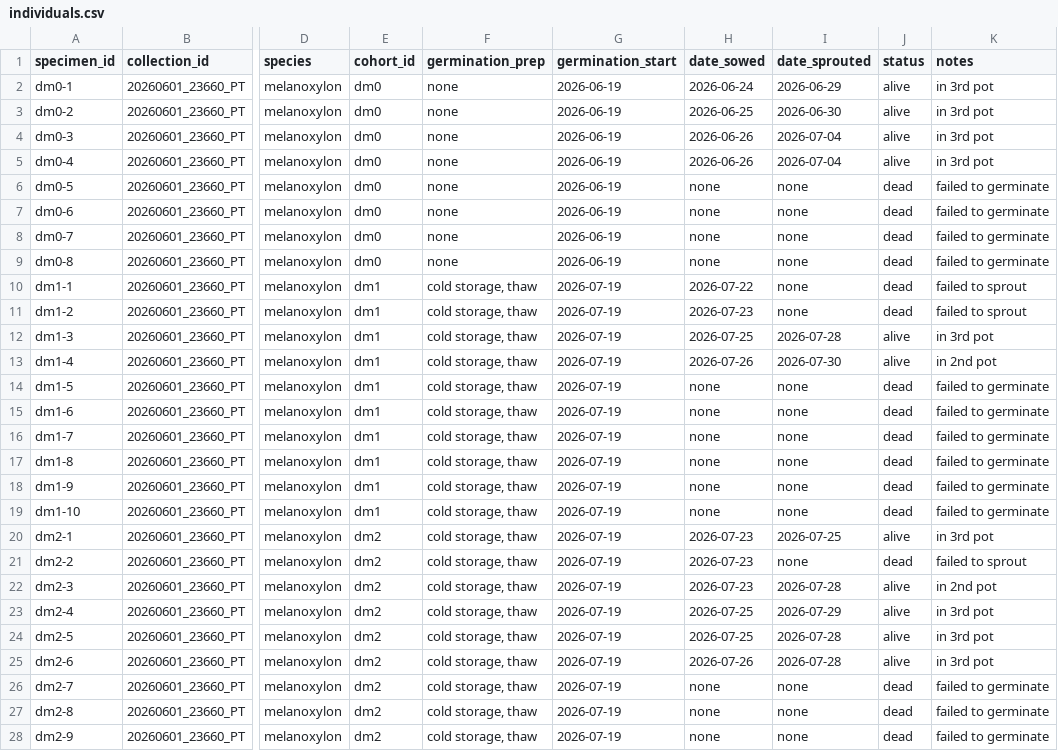
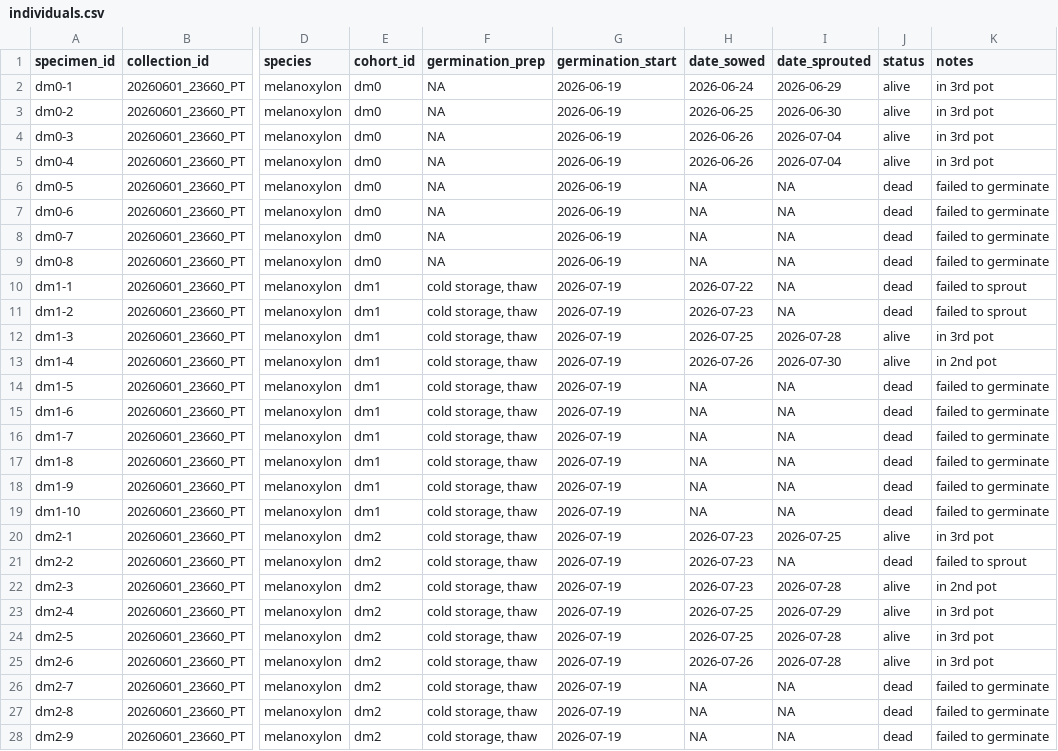
Before and after one commit to 0xa08ab242/theophrastus-sieve, a CSV file: data/individuals.csv, drawn as a sheet; only a part is shown, gaps mark what is left out; the diff covers the shown part only; the diff names each change by its address in the sheet, - before the commit and + after, or states it on an @@ line.

Commit message:
cleanup
replaced "none" values with "NA" to match the measurement procedure spec
fixed an incorrect definition in the measurement spec, which cited germination date rather than emergence date as the reference start date

```diff
--- a/data/individuals.csv
+++ b/data/individuals.csv
-F2:F9 (germination_prep): none
+F2:F9 (germination_prep): NA
-H6:H9 (date_sowed): none
+H6:H9 (date_sowed): NA
-I6:I11 (date_sprouted): none
+I6:I11 (date_sprouted): NA
-H14:H19 (date_sowed): none
+H14:H19 (date_sowed): NA
-I14:I19 (date_sprouted): none
+I14:I19 (date_sprouted): NA
-I21 (date_sprouted): none
+I21 (date_sprouted): NA
-H26:H28 (date_sowed): none
+H26:H28 (date_sowed): NA
-I26:I28 (date_sprouted): none
+I26:I28 (date_sprouted): NA
```
Also changed, not shown: 36 edited cells elsewhere in this file, 1 other file.
